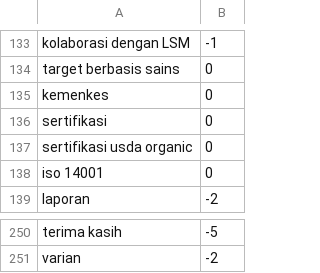
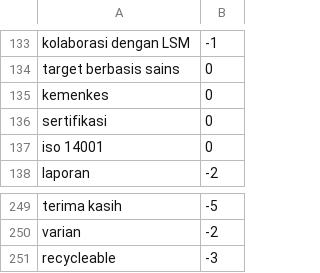
Before and after one commit to dwsafperri/lexicon_greenwashing_greenhonesty, a CSV file: lexicon_negative_greenwashing.csv, drawn as a sheet; only a part is shown, gaps mark what is left out.

```diff
--- a/lexicon_negative_greenwashing.csv
+++ b/lexicon_negative_greenwashing.csv
@@ -136,3 +136,2 @@ kemenkes,0
 sertifikasi,0
-sertifikasi usda organic,0
 iso 14001,0
@@ -251 +250,2 @@ terima kasih,-5
 varian,-2
+recycleable,-3
```
Also changed, not shown: lexicon_positive_greenhonesty.csv.
